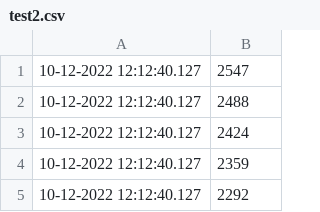
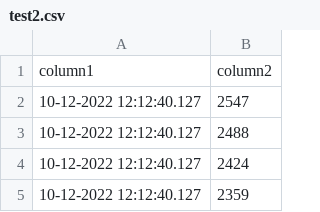
Before and after one commit to Bubba-Zanetti/BB, a CSV file: test2.csv, drawn as a sheet; only a part is shown; the shorter side is filled out with more unchanged rows.

Commit message:
Update test2.csv

```diff
--- a/test2.csv
+++ b/test2.csv
@@ -1 +1,2 @@
+column1,column2
 10-12-2022 12:12:40.127,2547,
```
